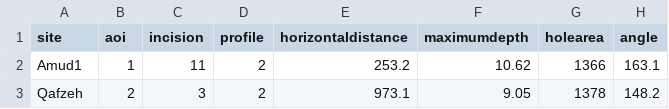
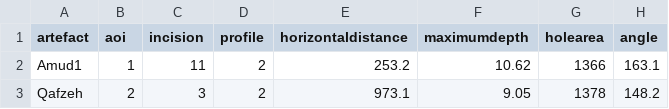
Before and after one commit to jmmarreiros/manotIncisions, a CSV file: analysis/raw_data/data.csv, drawn as a sheet; only a part is shown.

```diff
--- a/analysis/raw_data/data.csv
+++ b/analysis/raw_data/data.csv
@@ -1,2 +1,2 @@
-site;aoi;incision;profile;horizontaldistance;maximumdepth;holearea;angle
+artefact;aoi;incision;profile;horizontaldistance;maximumdepth;holearea;angle
 Amud1;1;11;2;253.2;10.62;1366;163.1
```
Also changed, not shown: analysis/summary_stats/datastatsangle.csv, analysis/summary_stats/datastatsarea.csv, 19 other files.
